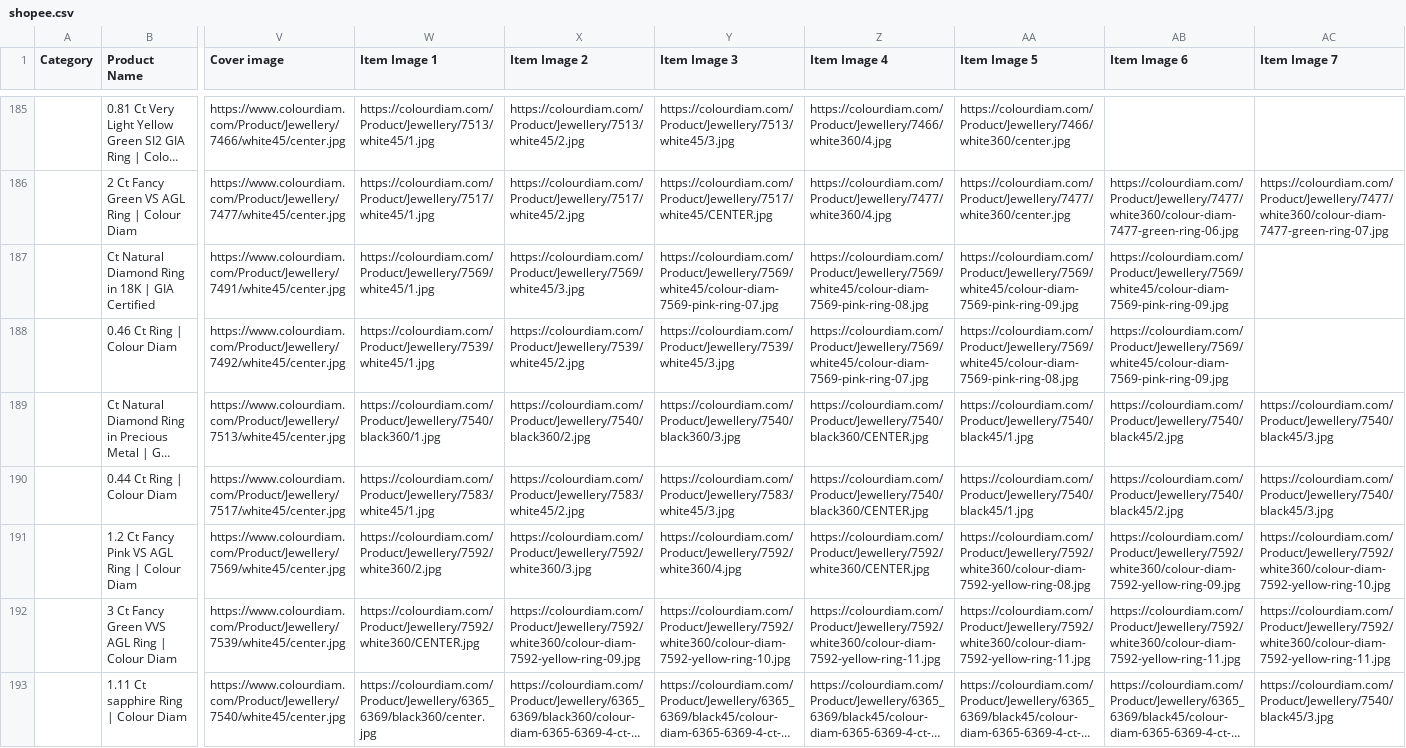
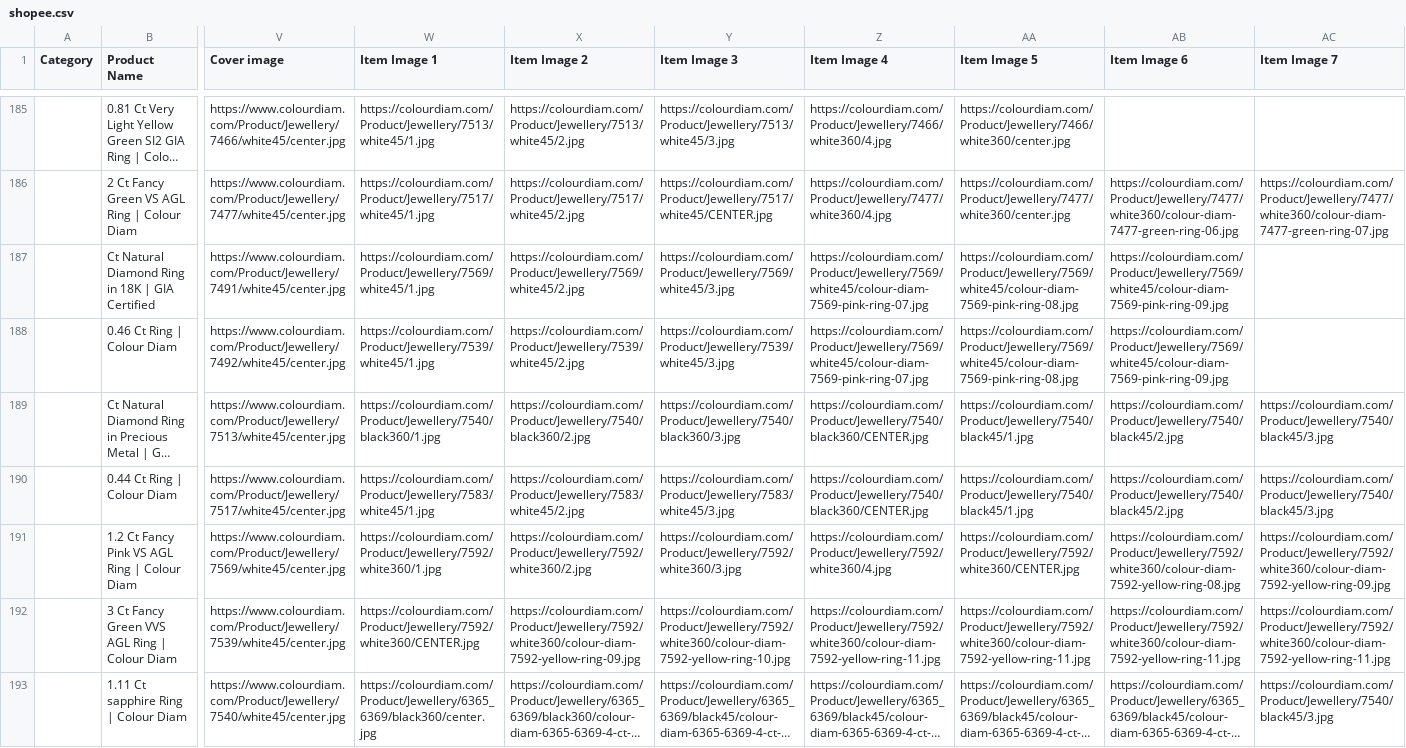
Before and after one commit to dhruvalshah3557-droid/google-sheet-data-fill, a CSV file: data/shopee.csv, drawn as a sheet; only a part is shown, gaps mark what is left out; long unchanged cells end in …; the diff covers the shown part only; the diff names each change by its address in the sheet, - before the commit and + after, or states it on an @@ line.

```diff
--- a/data/shopee.csv
+++ b/data/shopee.csv
-X187 (Item Image 2): https://colourdiam.com/Product/Jewellery/7569/white45/3.jpg
+X187 (Item Image 2): https://colourdiam.com/Product/Jewellery/7569/white45/2.jpg
-Y187 (Item Image 3): https://colourdiam.com/Product/Jewellery/7569/white45/colour-diam-7569-pink-ring-07.jpg
+Y187 (Item Image 3): https://colourdiam.com/Product/Jewellery/7569/white45/3.jpg
-Z187 (Item Image 4): https://colourdiam.com/Product/Jewellery/7569/white45/colour-diam-7569-pink-ring-08.jpg
+Z187 (Item Image 4): https://colourdiam.com/Product/Jewellery/7569/white45/colour-diam-7569-pink-ring-07.jpg
-AA187 (Item Image 5): https://colourdiam.com/Product/Jewellery/7569/white45/colour-diam-7569-pink-ring-09.jpg
+AA187 (Item Image 5): https://colourdiam.com/Product/Jewellery/7569/white45/colour-diam-7569-pink-ring-08.jpg
-W191 (Item Image 1): https://colourdiam.com/Product/Jewellery/7592/white360/2.jpg
+W191 (Item Image 1): https://colourdiam.com/Product/Jewellery/7592/white360/1.jpg
-X191 (Item Image 2): https://colourdiam.com/Product/Jewellery/7592/white360/3.jpg
+X191 (Item Image 2): https://colourdiam.com/Product/Jewellery/7592/white360/2.jpg
-Y191 (Item Image 3): https://colourdiam.com/Product/Jewellery/7592/white360/4.jpg
+Y191 (Item Image 3): https://colourdiam.com/Product/Jewellery/7592/white360/3.jpg
-Z191 (Item Image 4): https://colourdiam.com/Product/Jewellery/7592/white360/CENTER.jpg
+Z191 (Item Image 4): https://colourdiam.com/Product/Jewellery/7592/white360/4.jpg
-AA191 (Item Image 5): https://colourdiam.com/Product/Jewellery/7592/white360/colour-diam-7592-yellow-ring-08.jpg
+AA191 (Item Image 5): https://colourdiam.com/Product/Jewellery/7592/white360/CENTER.jpg
-AB191 (Item Image 6): https://colourdiam.com/Product/Jewellery/7592/white360/colour-diam-7592-yellow-ring-09.jpg
+AB191 (Item Image 6): https://colourdiam.com/Product/Jewellery/7592/white360/colour-diam-7592-yellow-ring-08.jpg
-AC191 (Item Image 7): https://colourdiam.com/Product/Jewellery/7592/white360/colour-diam-7592-yellow-ring-10.jpg
+AC191 (Item Image 7): https://colourdiam.com/Product/Jewellery/7592/white360/colour-diam-7592-yellow-ring-09.jpg
```
Also changed, not shown: 62 edited cells elsewhere in this file, data/facebook_indo.csv, data/facebook_korea.csv, 33 other files.
